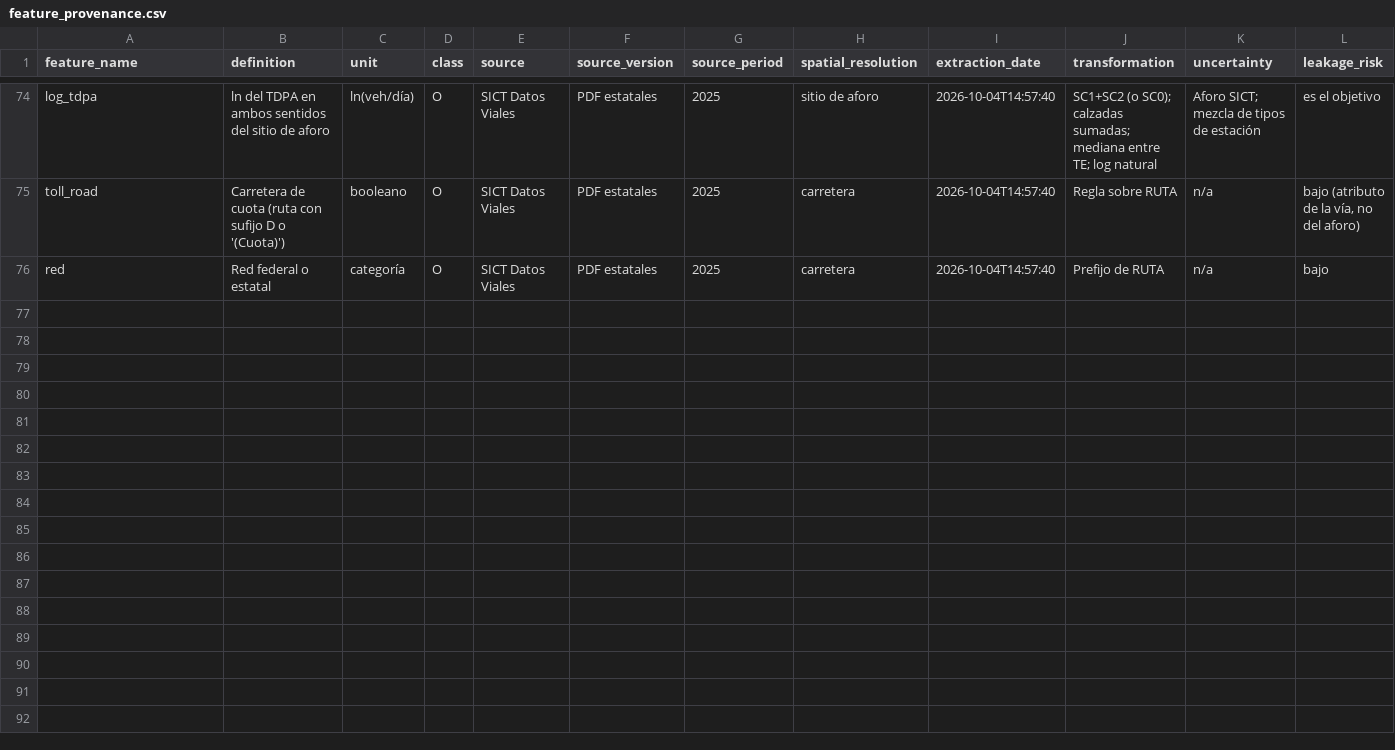
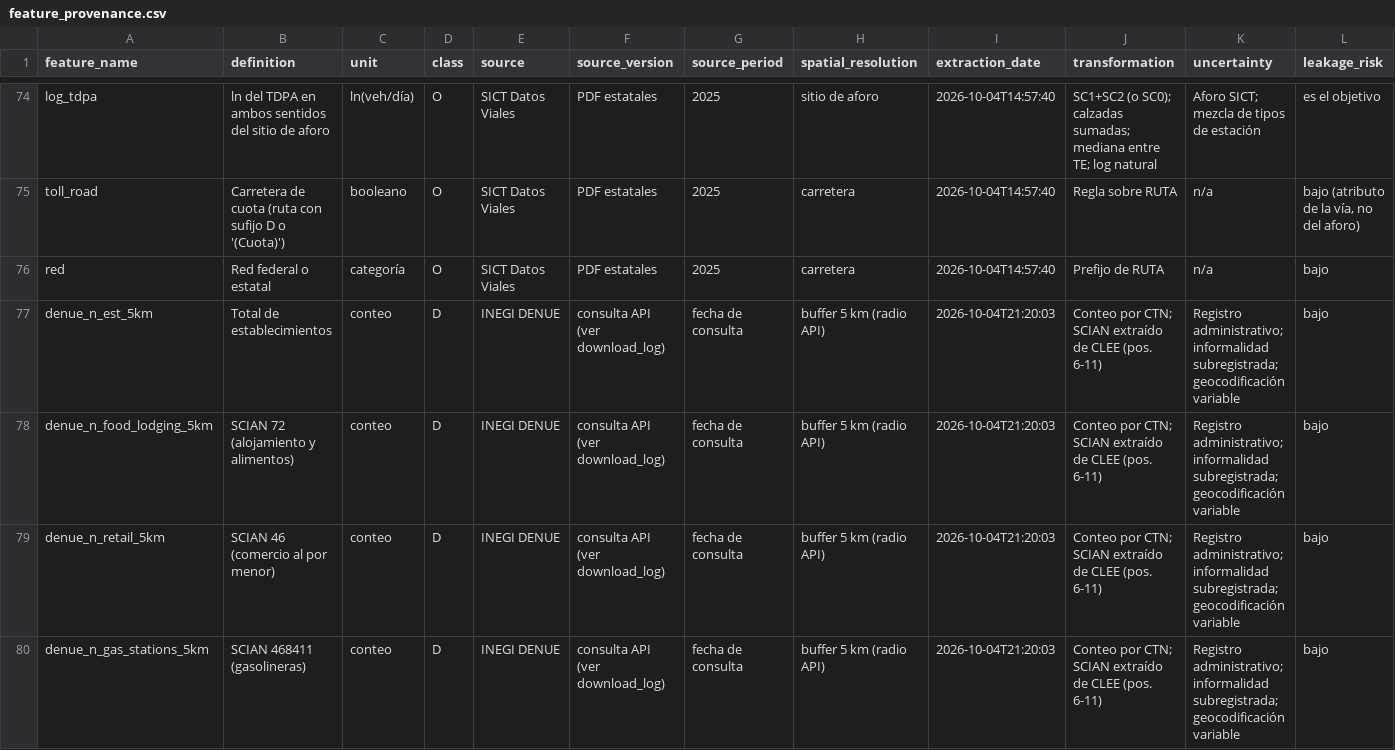
Before and after one commit to AEST2722/Equipo20_EnergyIntelligence, a CSV file: 00_DOCUMENTATION/feature_provenance.csv, drawn as a sheet; only a part is shown, gaps mark what is left out; rows hold the shown columns only; the diff covers the shown part only; the diff names each change by its address in the sheet, - before the commit and + after, or states it on an @@ line.

```diff
--- a/00_DOCUMENTATION/feature_provenance.csv
+++ b/00_DOCUMENTATION/feature_provenance.csv
+row 77: denue_n_est_5km | Total de establecimientos | conteo | D | INEGI DENUE | consulta API (ver download_log) | fecha de consulta | buffer 5 km (radio API) | 2026-10-04T21:20:03 | Conteo por CTN; SCIAN extraído de CLEE (pos. 6-11) | Registro administrativo; informalidad subregistrada; geocodificación variable | bajo
+row 78: denue_n_food_lodging_5km | SCIAN 72 (alojamiento y alimentos) | conteo | D | INEGI DENUE | consulta API (ver download_log) | fecha de consulta | buffer 5 km (radio API) | 2026-10-04T21:20:03 | Conteo por CTN; SCIAN extraído de CLEE (pos. 6-11) | Registro administrativo; informalidad subregistrada; geocodificación variable | bajo
+row 79: denue_n_retail_5km | SCIAN 46 (comercio al por menor) | conteo | D | INEGI DENUE | consulta API (ver download_log) | fecha de consulta | buffer 5 km (radio API) | 2026-10-04T21:20:03 | Conteo por CTN; SCIAN extraído de CLEE (pos. 6-11) | Registro administrativo; informalidad subregistrada; geocodificación variable | bajo
+row 80: denue_n_gas_stations_5km | SCIAN 468411 (gasolineras) | conteo | D | INEGI DENUE | consulta API (ver download_log) | fecha de consulta | buffer 5 km (radio API) | 2026-10-04T21:20:03 | Conteo por CTN; SCIAN extraído de CLEE (pos. 6-11) | Registro administrativo; informalidad subregistrada; geocodificación variable | bajo
```
Also changed, not shown: 4 added rows and 35 edited cells elsewhere in this file, 11 other files.
